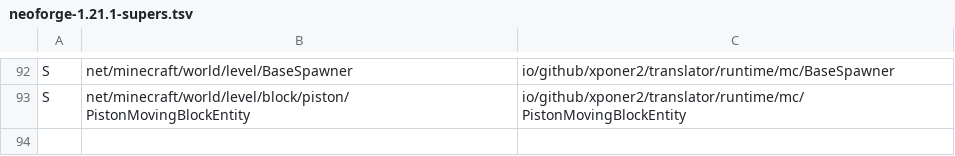
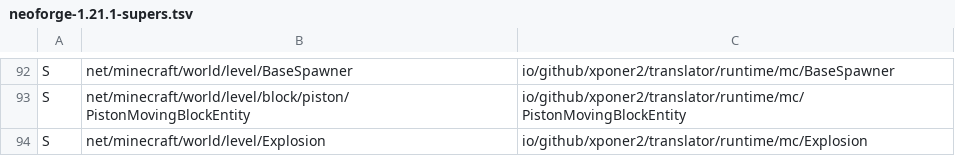
Before and after one commit to Xponer2/translator, a TSV file: src/main/resources/assets/translator/runtime/neoforge-1.21.1-supers.tsv, drawn as a sheet; only a part is shown, gaps mark what is left out; the diff names each change by its address in the sheet, - before the commit and + after, or states it on an @@ line.

```diff
--- a/src/main/resources/assets/translator/runtime/neoforge-1.21.1-supers.tsv
+++ b/src/main/resources/assets/translator/runtime/neoforge-1.21.1-supers.tsv
+row 94: S | net/minecraft/world/level/Explosion | io/github/xponer2/translator/runtime/mc/Explosion
```
Also changed, not shown: 3 other files.
